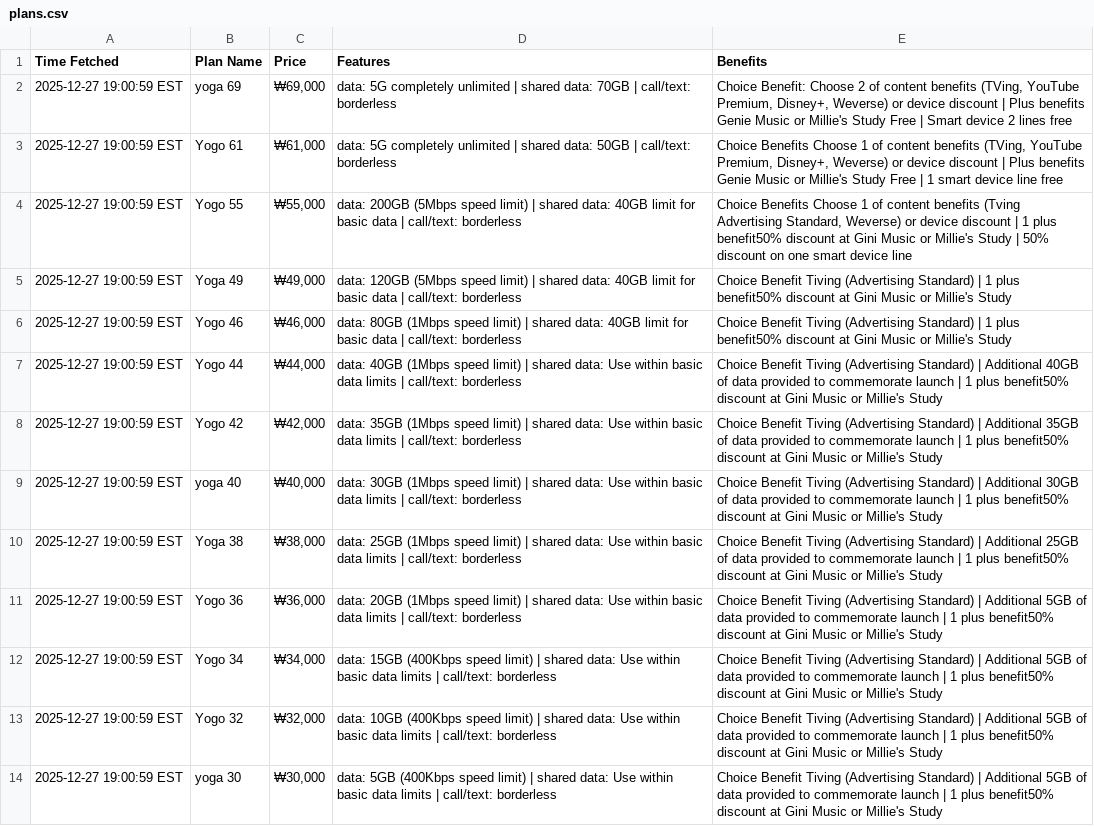
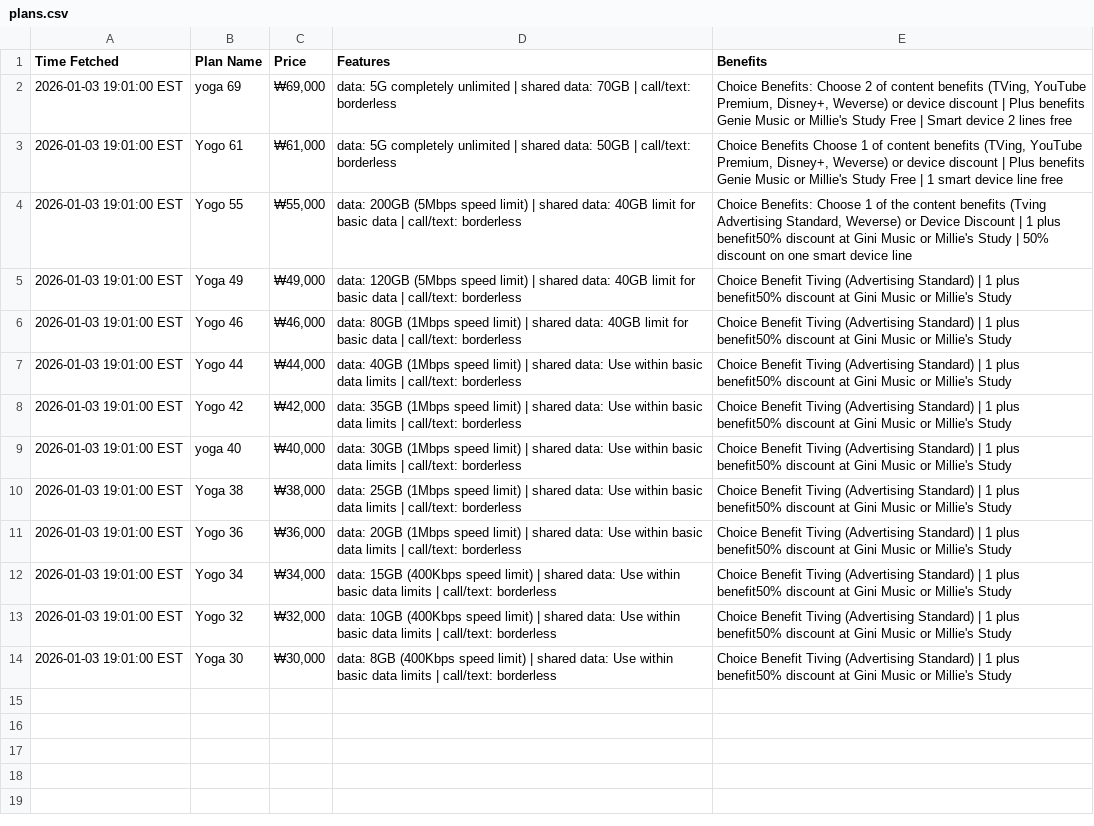
Before and after one commit to surajcdry/KoreaTelecom, a CSV file: plans.csv, drawn as a sheet; the diff names each change by its address in the sheet, - before the commit and + after, or states it on an @@ line.

Commit message:
Update KT plans Sun Jan  4 00:01:00 UTC 2026

```diff
--- a/plans.csv
+++ b/plans.csv
-A2:A14 (Time Fetched): 2025-12-27 19:00:59 EST
+A2:A14 (Time Fetched): 2026-01-03 19:01:00 EST
-E2 (Benefits): Choice Benefit: Choose 2…
+E2 (Benefits): Choice Benefits: Choose 2…
-E4 (Benefits): Choice Benefits Choose 1 of content benefits (Tving Advertising Standard, Weverse) or device discount | 1…
+E4 (Benefits): Choice Benefits: Choose 1 of the content benefits (Tving Advertising Standard, Weverse) or Device Discount | 1…
-E7 (Benefits): …Standard) | Additional 40GB of data provided to commemorate launch | 1 plus…
+E7 (Benefits): …Standard) | 1 plus…
-E8 (Benefits): …Standard) | Additional 35GB of data provided to commemorate launch | 1 plus…
+E8 (Benefits): …Standard) | 1 plus…
-E9 (Benefits): …Standard) | Additional 30GB of data provided to commemorate launch | 1 plus…
+E9 (Benefits): …Standard) | 1 plus…
-E10 (Benefits): …Standard) | Additional 25GB of data provided to commemorate launch | 1 plus…
+E10 (Benefits): …Standard) | 1 plus…
-E11:E14 (Benefits): …Standard) | Additional 5GB of data provided to commemorate launch | 1 plus…
+E11:E14 (Benefits): …Standard) | 1 plus…
-B14 (Plan Name): yoga 30
+B14 (Plan Name): Yoga 30
-D14 (Features): data: 5GB (400Kbps speed…
+D14 (Features): data: 8GB (400Kbps speed…
```
Also changed, not shown: 1 other file.
